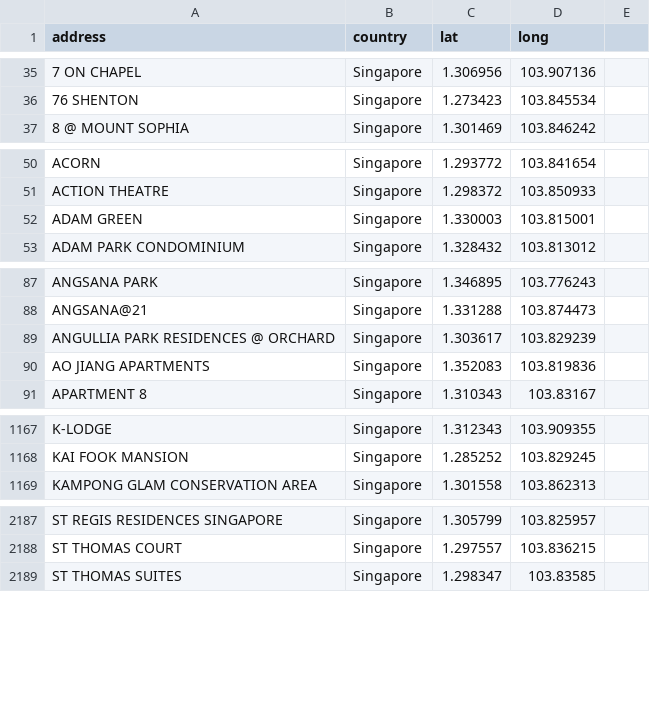
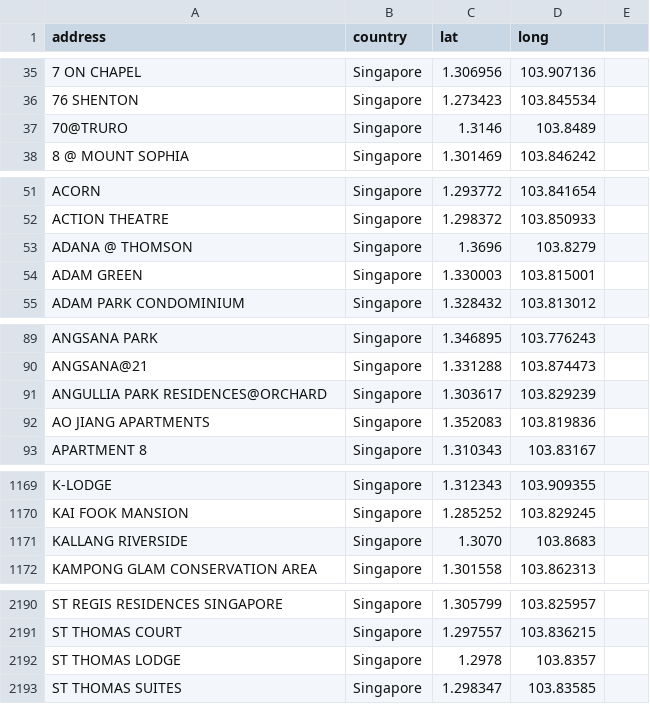
Before and after one commit to KennySoh/Property-Rental-Singapore-Datascience, a CSV file: property_project.csv, drawn as a sheet; only a part is shown, gaps mark what is left out.

```diff
--- a/property_project.csv
+++ b/property_project.csv
@@ -36,2 +36,3 @@ address,country,lat,long,
 76 SHENTON,Singapore,1.273423,103.845534,
+70@TRURO,Singapore,1.3146,103.8489,
 8 @ MOUNT SOPHIA,Singapore,1.301469,103.846242,
@@ -51,2 +52,3 @@ ACORN,Singapore,1.293772,103.841654,
 ACTION THEATRE,Singapore,1.298372,103.850933,
+ADANA @ THOMSON,Singapore,1.3696,103.8279,
 ADAM GREEN,Singapore,1.330003,103.815001,
@@ -88,3 +90,3 @@ ANGSANA PARK,Singapore,1.346895,103.776243,
 ANGSANA@21,Singapore,1.331288,103.874473,
-ANGULLIA PARK RESIDENCES @ ORCHARD,Singapore,1.303617,103.829239,
+ANGULLIA PARK RESIDENCES@ORCHARD,Singapore,1.303617,103.829239,
 AO JIANG APARTMENTS,Singapore,1.352083,103.819836,
@@ -1168,2 +1170,3 @@ K-LODGE,Singapore,1.312343,103.909355,
 KAI FOOK MANSION,Singapore,1.285252,103.829245,
+KALLANG RIVERSIDE,Singapore,1.3070,103.8683,
 KAMPONG GLAM CONSERVATION AREA,Singapore,1.301558,103.862313,
@@ -2188,2 +2191,3 @@ ST REGIS RESIDENCES SINGAPORE,Singapore,1.305799,103.825957,
 ST THOMAS COURT,Singapore,1.297557,103.836215,
+ST THOMAS LODGE,Singapore,1.2978,103.8357,
 ST THOMAS SUITES,Singapore,1.298347,103.83585,
```
Also changed, not shown: 1 other file.
